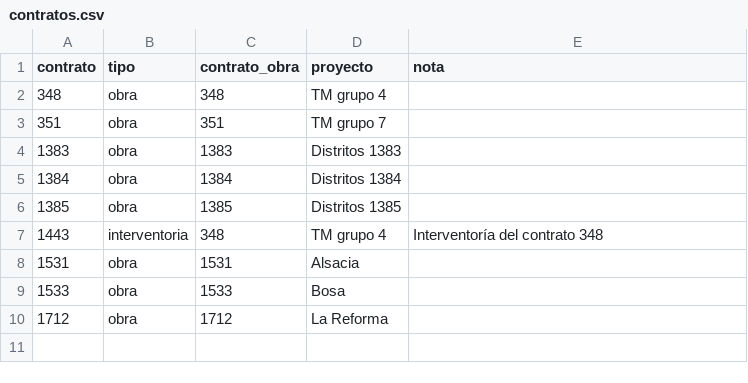
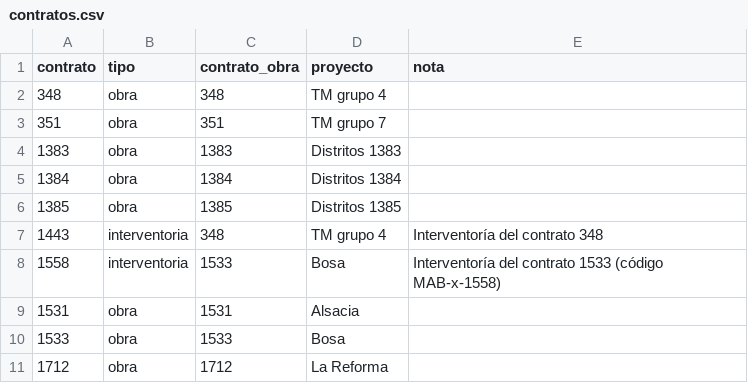
Before and after one commit to Aaraamis/tool-rag-gdb, a CSV file: contratos.csv, drawn as a sheet.

```diff
--- a/contratos.csv
+++ b/contratos.csv
@@ -7,2 +7,3 @@ contrato,tipo,contrato_obra,proyecto,nota
 1443,interventoria,348,TM grupo 4,Interventoría del contrato 348
+1558,interventoria,1533,Bosa,Interventoría del contrato 1533 (código MAB-x-1558)
 1531,obra,1531,Alsacia,
```
Also changed, not shown: config/contratos-documentos.csv, 4 other files.
